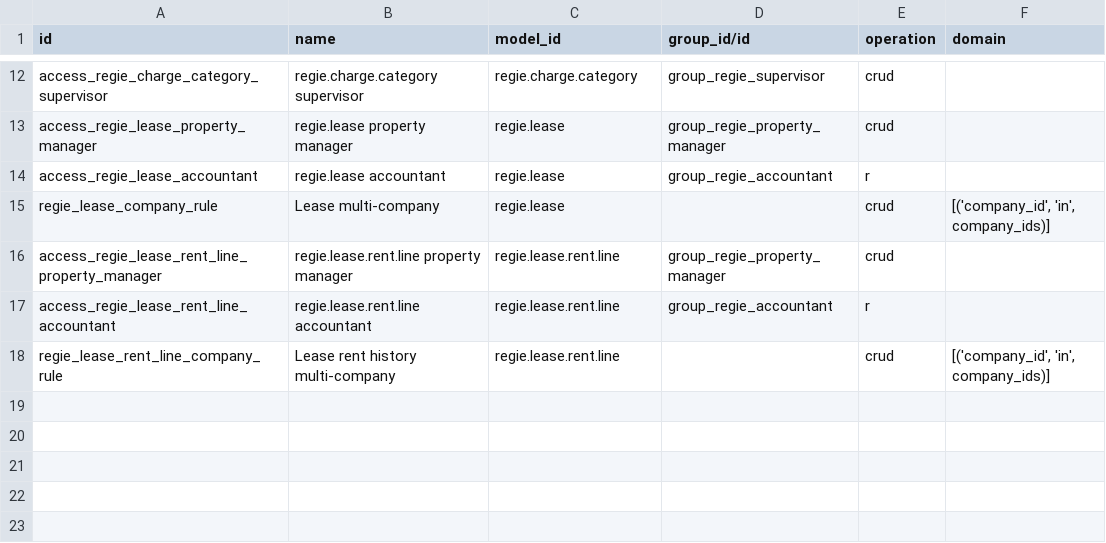
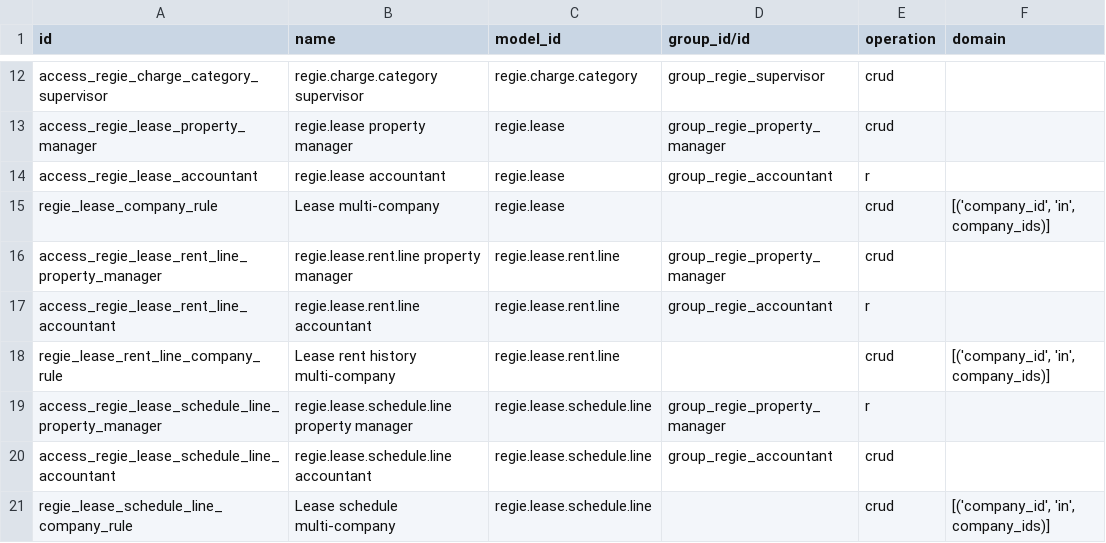
Before and after one commit to yvesgnome/odoo, a CSV file: regie_fonciere/security/ir.access.csv, drawn as a sheet; only a part is shown, gaps mark what is left out.

Commit message:
feat(regie_fonciere): monthly rent invoicing schedule
Generate the rent invoices from the leases, without subscriptions or
sale orders. A schedule line per lease and month (unique, so a month
is never invoiced twice) records the prorated rent and charge
provision read from the rent history; a daily cron, a button on the
lease and a mass action create the missing lines, catching up missed
months, and post one invoice per month. Invoices carry the structured
communication of the lease, the building analytic account on each
line, the lease taxes when the VAT option is set, and the SEPA direct
debit payment method when the lease has an active mandate.

Add company settings for the generation and due days, the rent
journal and the rent and charge provision income accounts. Add the
account_followup dependency for the standard follow-up levels.

Demo: income accounts 700100/743100, a SEPA mandate, three follow-up
levels (10, 25 and 45 days, no fees) and invoices generated month by
month since January 2025 with paid, partially paid, overdue and open
invoices; reinstalling the module resets the documents of the demo
company. Tests skip the filestore GC on Windows, where Odoo cannot
delete its read-only files.

```diff
--- a/regie_fonciere/security/ir.access.csv
+++ b/regie_fonciere/security/ir.access.csv
@@ -18 +18,4 @@ access_regie_lease_rent_line_accountant,regie.lease.rent.line accountant,regie.l
 regie_lease_rent_line_company_rule,Lease rent history multi-company,regie.lease.rent.line,,crud,"[('company_id', 'in', company_ids)]"
+access_regie_lease_schedule_line_property_manager,regie.lease.schedule.line property manager,regie.lease.schedule.line,group_regie_property_manager,r,
+access_regie_lease_schedule_line_accountant,regie.lease.schedule.line accountant,regie.lease.schedule.line,group_regie_accountant,crud,
+regie_lease_schedule_line_company_rule,Lease schedule multi-company,regie.lease.schedule.line,,crud,"[('company_id', 'in', company_ids)]"
```
Also changed, not shown: 16 other files.
